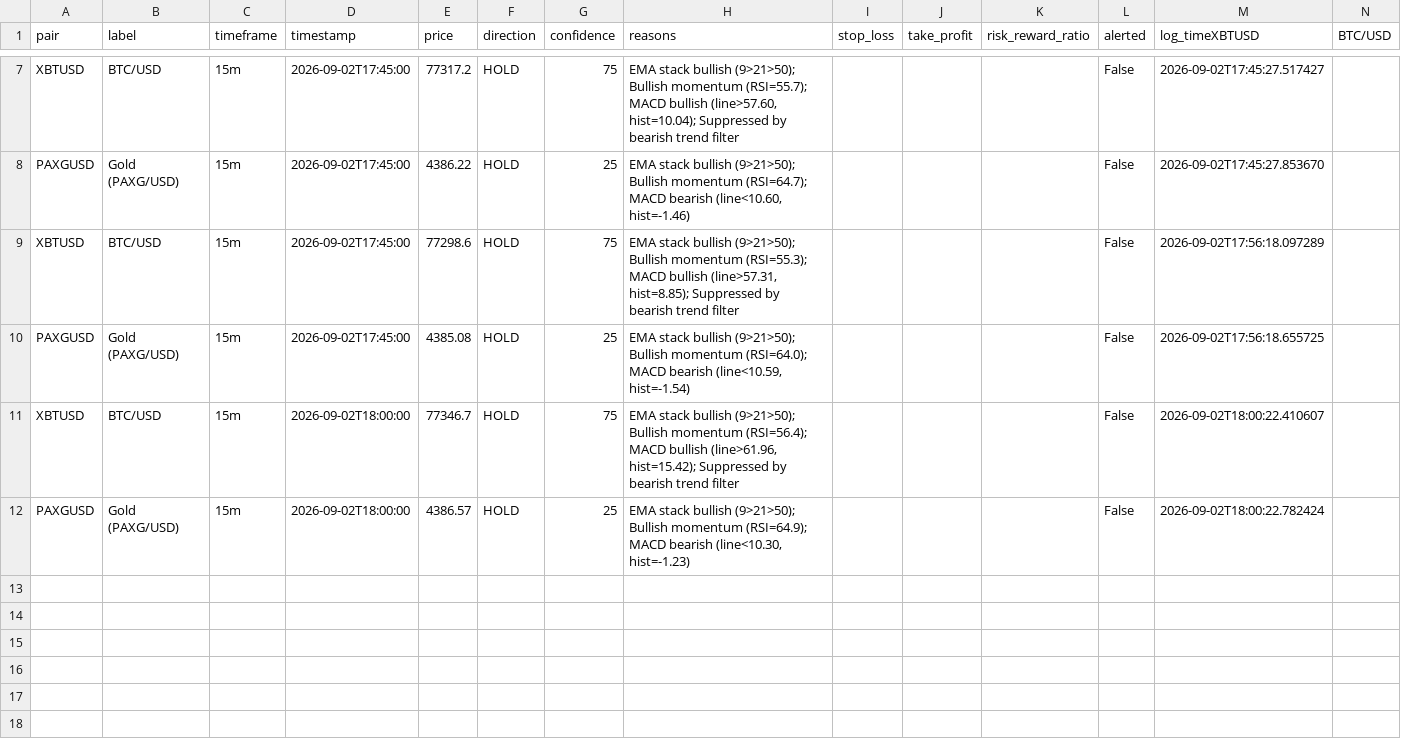
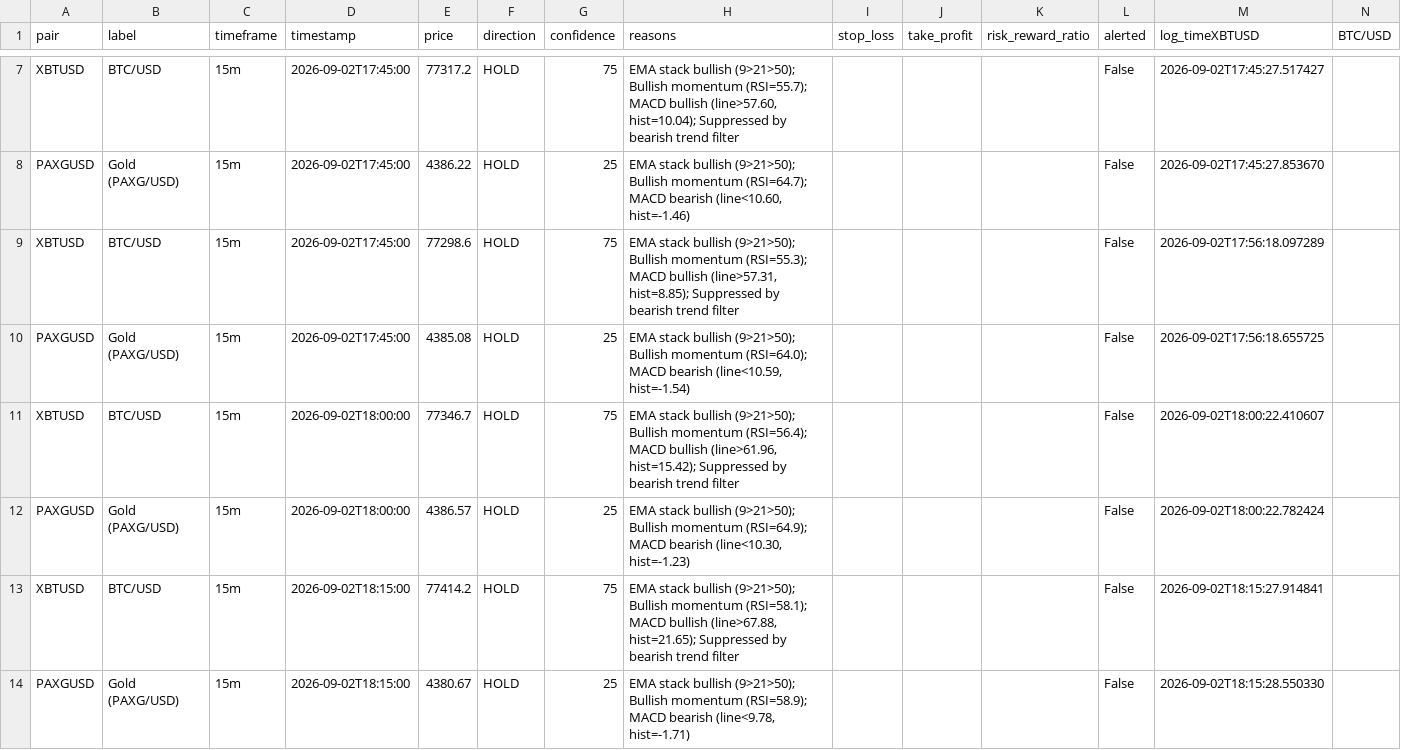
Before and after one commit to DaoLordLectrik/Sika-V2, a CSV file: data/signals_log.csv, drawn as a sheet; only a part is shown, gaps mark what is left out; rows hold the shown columns only; the diff names each change by its address in the sheet, - before the commit and + after, or states it on an @@ line.

```diff
--- a/data/signals_log.csv
+++ b/data/signals_log.csv
+row 13: XBTUSD | BTC/USD | 15m | 2026-09-02T18:15:00 | 77414.2 | HOLD | 75 | EMA stack bullish (9>21>50); Bullish momentum (RSI=58.1); MACD bullish (line>67.88, hist=21.65); Suppressed by bearish trend filter |  |  |  | False | 2026-09-02T18:15:27.914841
+row 14: PAXGUSD | Gold (PAXG/USD) | 15m | 2026-09-02T18:15:00 | 4380.67 | HOLD | 25 | EMA stack bullish (9>21>50); Bullish momentum (RSI=58.9); MACD bearish (line<9.78, hist=-1.71) |  |  |  | False | 2026-09-02T18:15:28.550330
```
Also changed, not shown: 1 other file.
